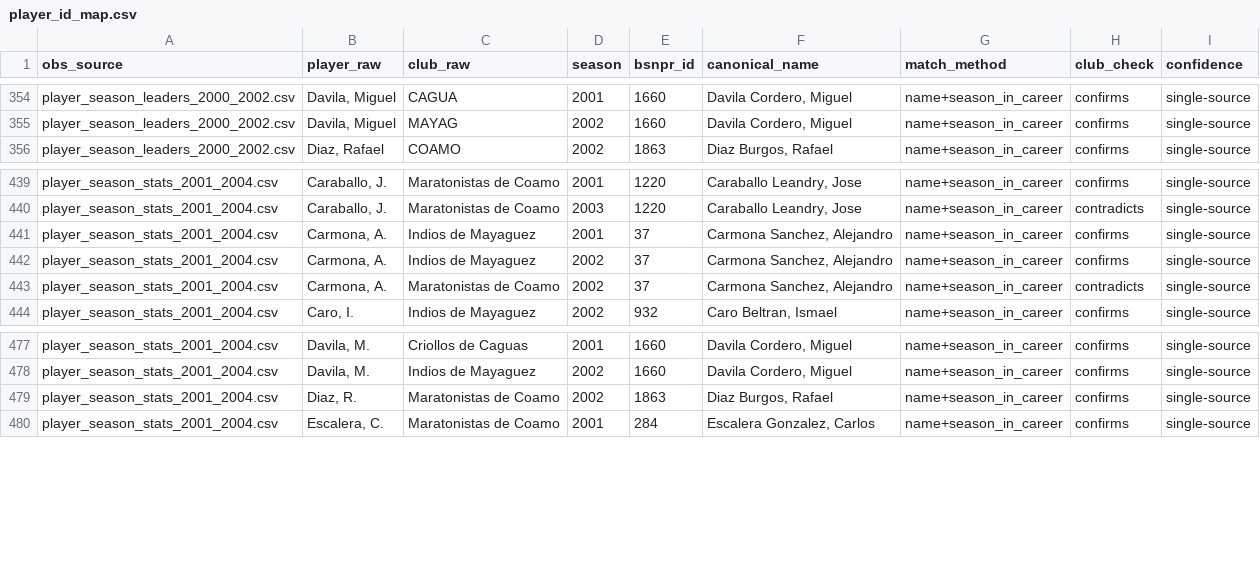
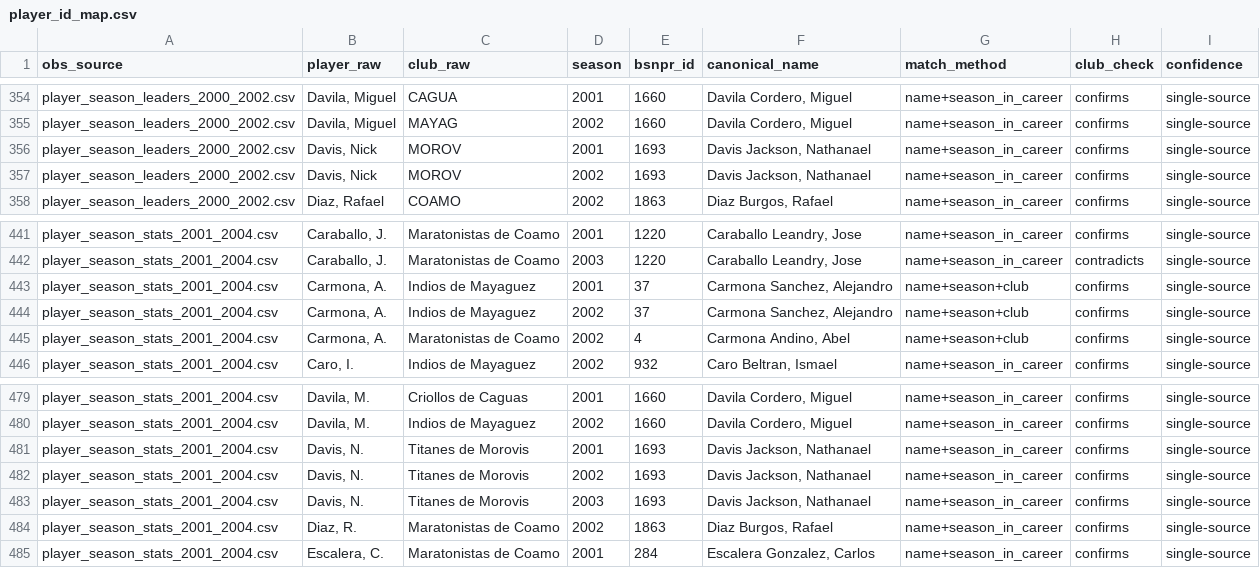
Before and after one commit to benniz888/bsn-archivo, a CSV file: data/clean/player_id_map.csv, drawn as a sheet; only a part is shown, gaps mark what is left out.

```diff
--- a/data/clean/player_id_map.csv
+++ b/data/clean/player_id_map.csv
@@ -355,2 +355,4 @@ player_season_leaders_2000_2002.csv,"Davila, Miguel",CAGUA,2001,1660,"Davila Cor
 player_season_leaders_2000_2002.csv,"Davila, Miguel",MAYAG,2002,1660,"Davila Cordero, Miguel",name+season_in_career,confirms,single-source
+player_season_leaders_2000_2002.csv,"Davis, Nick",MOROV,2001,1693,"Davis Jackson, Nathanael",name+season_in_career,confirms,single-source
+player_season_leaders_2000_2002.csv,"Davis, Nick",MOROV,2002,1693,"Davis Jackson, Nathanael",name+season_in_career,confirms,single-source
 player_season_leaders_2000_2002.csv,"Diaz, Rafael",COAMO,2002,1863,"Diaz Burgos, Rafael",name+season_in_career,confirms,single-source
@@ -440,5 +442,5 @@ player_season_stats_2001_2004.csv,"Caraballo, J.",Maratonistas de Coamo,2001,122
 player_season_stats_2001_2004.csv,"Caraballo, J.",Maratonistas de Coamo,2003,1220,"Caraballo Leandry, Jose",name+season_in_career,contradicts,single-source
-player_season_stats_2001_2004.csv,"Carmona, A.",Indios de Mayaguez,2001,37,"Carmona Sanchez, Alejandro",name+season_in_career,confirms,single-source
-player_season_stats_2001_2004.csv,"Carmona, A.",Indios de Mayaguez,2002,37,"Carmona Sanchez, Alejandro",name+season_in_career,confirms,single-source
-player_season_stats_2001_2004.csv,"Carmona, A.",Maratonistas de Coamo,2002,37,"Carmona Sanchez, Alejandro",name+season_in_career,contradicts,single-source
+player_season_stats_2001_2004.csv,"Carmona, A.",Indios de Mayaguez,2001,37,"Carmona Sanchez, Alejandro",name+season+club,confirms,single-source
+player_season_stats_2001_2004.csv,"Carmona, A.",Indios de Mayaguez,2002,37,"Carmona Sanchez, Alejandro",name+season+club,confirms,single-source
+player_season_stats_2001_2004.csv,"Carmona, A.",Maratonistas de Coamo,2002,4,"Carmona Andino, Abel",name+season+club,confirms,single-source
 player_season_stats_2001_2004.csv,"Caro, I.",Indios de Mayaguez,2002,932,"Caro Beltran, Ismael",name+season_in_career,confirms,single-source
@@ -478,2 +480,5 @@ player_season_stats_2001_2004.csv,"Davila, M.",Criollos de Caguas,2001,1660,"Dav
 player_season_stats_2001_2004.csv,"Davila, M.",Indios de Mayaguez,2002,1660,"Davila Cordero, Miguel",name+season_in_career,confirms,single-source
+player_season_stats_2001_2004.csv,"Davis, N.",Titanes de Morovis,2001,1693,"Davis Jackson, Nathanael",name+season_in_career,confirms,single-source
+player_season_stats_2001_2004.csv,"Davis, N.",Titanes de Morovis,2002,1693,"Davis Jackson, Nathanael",name+season_in_career,confirms,single-source
+player_season_stats_2001_2004.csv,"Davis, N.",Titanes de Morovis,2003,1693,"Davis Jackson, Nathanael",name+season_in_career,confirms,single-source
 player_season_stats_2001_2004.csv,"Diaz, R.",Maratonistas de Coamo,2002,1863,"Diaz Burgos, Rafael",name+season_in_career,confirms,single-source
```
Also changed, not shown: data/interim/jug05_review.csv, data/interim/player_review_queue.csv, 37 other files.
